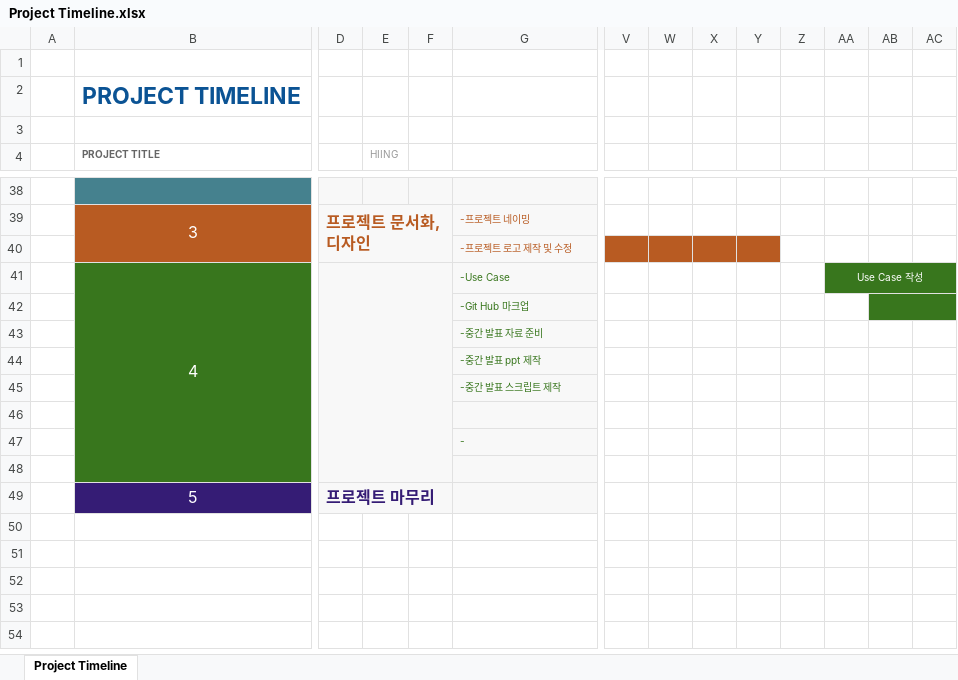
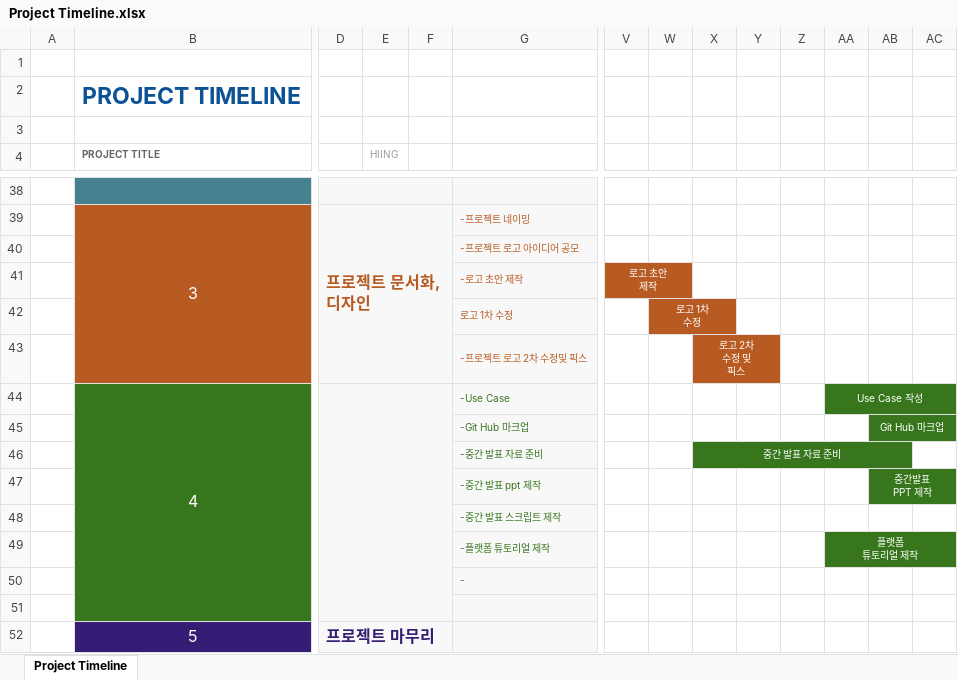
Before and after one commit to JoYoungHun/capstone-2021-2, an Excel workbook: Project Timeline/Project Timeline.xlsx, sheet Project Timeline, drawn as a sheet; only a part is shown, gaps mark what is left out; values as stored, in another font and other column widths than the file's, no borders; charts and pictures not drawn; removed rows and columns are numbered as before the commit, all else as after; rows hold the shown columns only; ↵ is a line break in a cell; the diff covers the shown part only; the diff names each change by its address in the sheet, - before the commit and + after, or states it on an @@ line.

Commit message:
Update Project timeline
add timeline design logo

```diff
--- a/Project Timeline/Project Timeline.xlsx (sheet Project Timeline)
+++ b/Project Timeline/Project Timeline.xlsx (sheet Project Timeline)
+D38:F38 merged
-E38:F38 fill: #F8F8F8
+E38:F38 fill: none
-row 40:  |  |  |  |  | -프로젝트 로고 제작 및 수정
+row 40:  |  |  |  |  | -프로젝트 로고 아이디어 공모
+row 41:  |  |  |  |  | -로고 초안 제작 | 로고 초안 ↵ 제작
+row 42:  |  |  |  |  | 로고 1차 수정 |  | 로고 1차 ↵ 수정
+row 43:  |  |  |  |  | -프로젝트 로고 2차 수정및 픽스 |  |  | 로고 2차 ↵ 수정 및 ↵ 픽스
-AB45: (empty)
+AB45: Git Hub 마크업
-X46: (empty)
+X46: 중간 발표 자료 준비
-X46 fill: none
+X46 fill: #38761D
+X46:AB46 merged
-AB47: (empty)
+AB47: 중간발표 ↵ PPT 제작
-AB47 fill: none
+AB47 fill: #38761D
+AB47:AC47 merged
-row 49: (empty)
+row 49:  |  |  |  |  | -플랫폼 튜토리얼 제작 |  |  |  |  |  | 플랫폼 ↵ 튜토리얼 제작
-AA49 fill: none
+AA49 fill: #38761D
+AA49:AC49 merged
```
Also changed, not shown: cell formats and merged cells elsewhere in this sheet.
